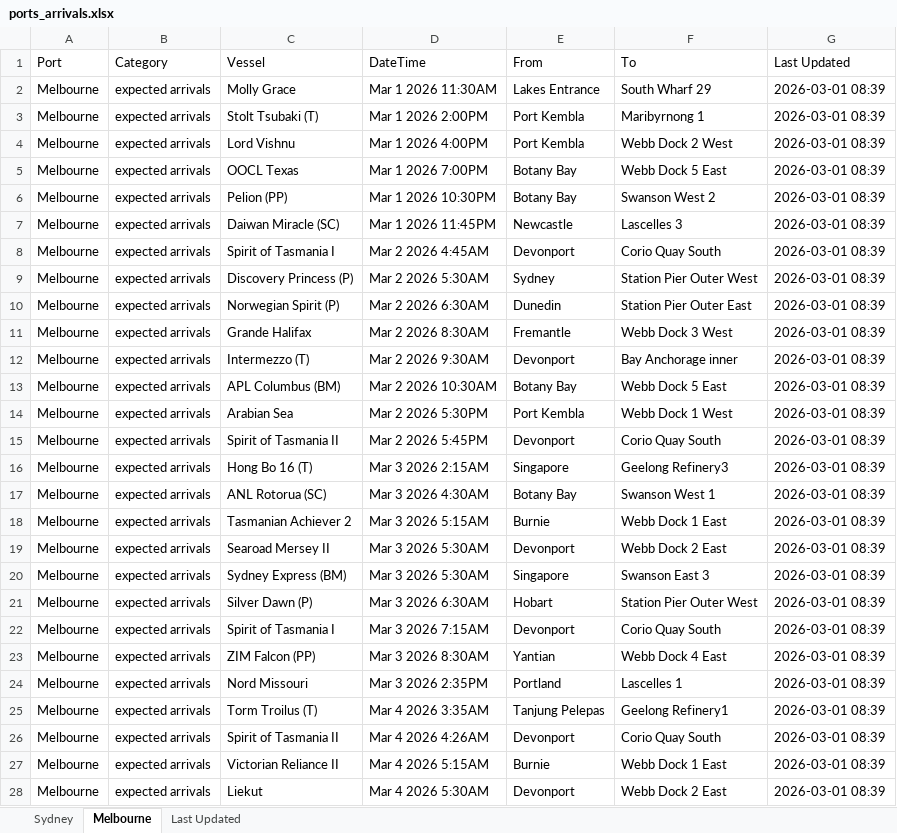
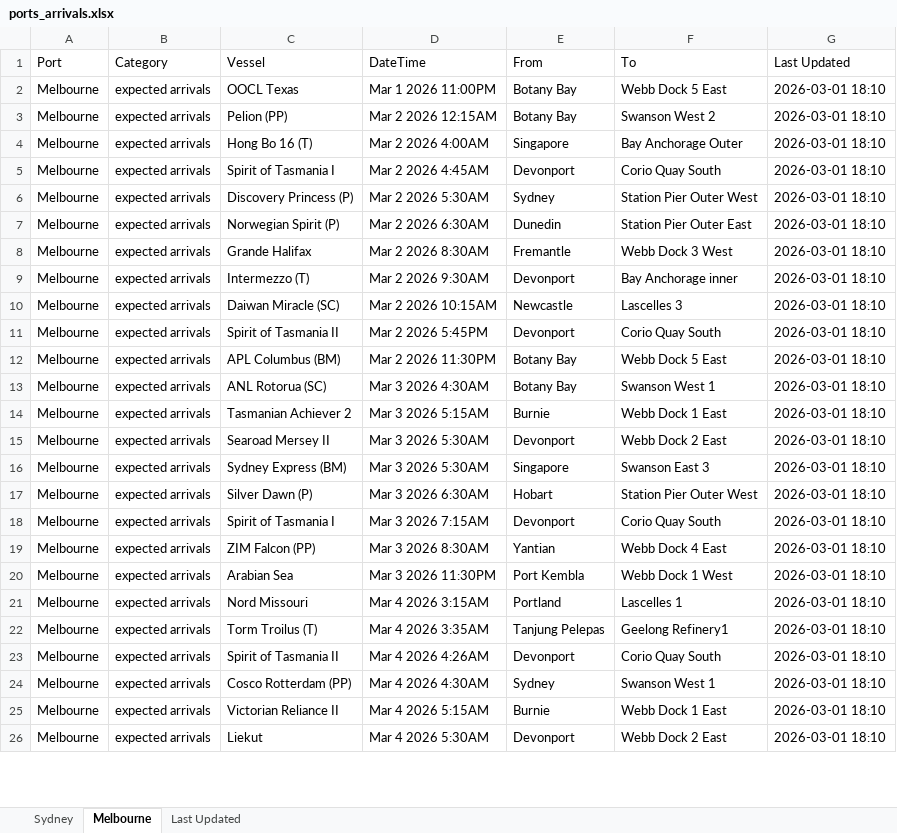
Before and after one commit to IT-ships/python-automation, an Excel workbook: output/ports_arrivals.xlsx, sheet Melbourne, drawn as a sheet; only a part is shown; values as stored, in another font and other column widths than the file's, no borders; removed rows and columns are numbered as before the commit, all else as after; the diff covers the shown part only; the diff names each change by its address in the sheet, - before the commit and + after, or states it on an @@ line.

```diff
--- a/output/ports_arrivals.xlsx (sheet Melbourne)
+++ b/output/ports_arrivals.xlsx (sheet Melbourne)
-row 2: Melbourne | expected arrivals | Molly Grace | Mar 1 2026 11:30AM | Lakes Entrance | South Wharf 29 | 2026-03-01 08:39
-row 3: Melbourne | expected arrivals | Stolt Tsubaki (T) | Mar 1 2026 2:00PM | Port Kembla | Maribyrnong 1 | 2026-03-01 08:39
-row 4: Melbourne | expected arrivals | Lord Vishnu | Mar 1 2026 4:00PM | Port Kembla | Webb Dock 2 West | 2026-03-01 08:39
-D2 (DateTime): Mar 1 2026 7:00PM
+D2 (DateTime): Mar 1 2026 11:00PM
-G2:G9 (Last Updated): 2026-03-01 08:39
+G2:G9 (Last Updated): 2026-03-01 18:10
-D3 (DateTime): Mar 1 2026 10:30PM
+D3 (DateTime): Mar 2 2026 12:15AM
-C4 (Vessel): Daiwan Miracle (SC)
+C4 (Vessel): Hong Bo 16 (T)
-D4 (DateTime): Mar 1 2026 11:45PM
+D4 (DateTime): Mar 2 2026 4:00AM
-E4 (From): Newcastle
+E4 (From): Singapore
-F4 (To): Lascelles 3
+F4 (To): Bay Anchorage Outer
-row 13: Melbourne | expected arrivals | APL Columbus (BM) | Mar 2 2026 10:30AM | Botany Bay | Webb Dock 5 East | 2026-03-01 08:39
-C10 (Vessel): Arabian Sea
+C10 (Vessel): Daiwan Miracle (SC)
-D10 (DateTime): Mar 2 2026 5:30PM
+D10 (DateTime): Mar 2 2026 10:15AM
-E10 (From): Port Kembla
+E10 (From): Newcastle
-F10 (To): Webb Dock 1 West
+F10 (To): Lascelles 3
-G10:G19 (Last Updated): 2026-03-01 08:39
+G10:G19 (Last Updated): 2026-03-01 18:10
-C12 (Vessel): Hong Bo 16 (T)
+C12 (Vessel): APL Columbus (BM)
-D12 (DateTime): Mar 3 2026 2:15AM
+D12 (DateTime): Mar 2 2026 11:30PM
-E12 (From): Singapore
+E12 (From): Botany Bay
-F12 (To): Geelong Refinery3
+F12 (To): Webb Dock 5 East
+row 20: Melbourne | expected arrivals | Arabian Sea | Mar 3 2026 11:30PM | Port Kembla | Webb Dock 1 West | 2026-03-01 18:10
-D21 (DateTime): Mar 3 2026 2:35PM
+D21 (DateTime): Mar 4 2026 3:15AM
-G21:G23 (Last Updated): 2026-03-01 08:39
+G21:G23 (Last Updated): 2026-03-01 18:10
+row 24: Melbourne | expected arrivals | Cosco Rotterdam (PP) | Mar 4 2026 4:30AM | Sydney | Swanson West 1 | 2026-03-01 18:10
-G25:G26 (Last Updated): 2026-03-01 08:39
+G25:G26 (Last Updated): 2026-03-01 18:10
```
Also changed, not shown: other rows of this sheet, sheet Sydney, sheet Last Updated.
